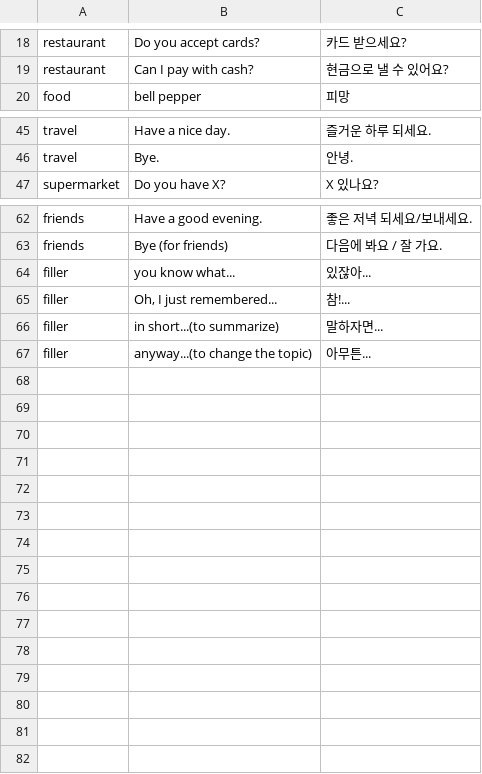
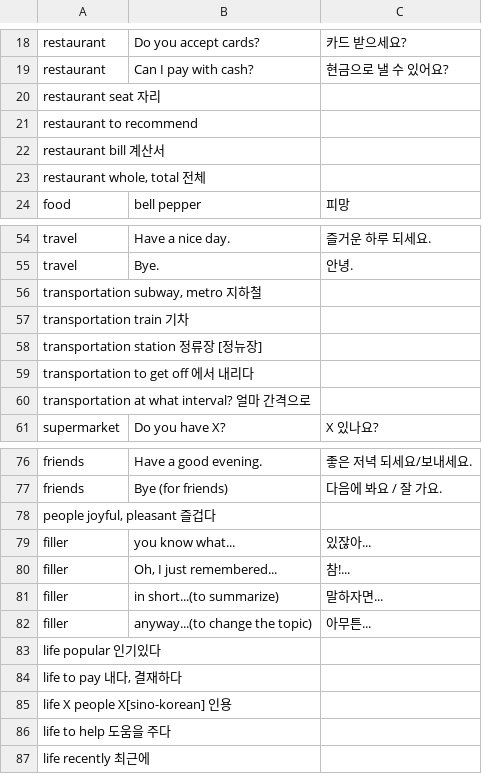
Before and after one commit to adrianderstroff/anki-korean, a TSV file: data/tsv/travelvocab.tsv, drawn as a sheet; only a part is shown, gaps mark what is left out; the diff covers the shown part only.

Commit message:
added more travel vocabulary

```diff
--- a/data/tsv/travelvocab.tsv
+++ b/data/tsv/travelvocab.tsv
@@ -19,2 +19,6 @@ restaurant	Do you accept cards?	카드 받으세요?
 restaurant	Can I pay with cash?	현금으로 낼 수 있어요?
+restaurant  seat    자리
+restaurant  to recommend
+restaurant  bill    계산서
+restaurant  whole, total    전체
 food	bell pepper	피망
@@ -46,2 +55,7 @@ travel	Have a nice day.	즐거운 하루 되세요.
 travel	Bye.	안녕.
+transportation  subway, metro  지하철
+transportation  train   기차
+transportation  station 정류장 [정뉴장]
+transportation  to get off  에서 내리다
+transportation  at what interval?   얼마 간격으로
 supermarket	Do you have X?	X 있나요?
@@ -63,2 +77,3 @@ friends	Have a good evening.	좋은 저녁 되세요/보내세요.
 friends	Bye (for friends)	다음에 봐요 / 잘 가요.
+people  joyful, pleasant    즐겁다
 filler	you know what...	있잖아...
@@ -67 +82,6 @@ filler	in short...(to summarize)	말하자면...
 filler	anyway...(to change the topic)	아무튼...
+life    popular 인기있다
+life    to pay  내다, 결재하다
+life    X people    X[sino-korean] 인용
+life    to help 도움을 주다
+life    recently    최근에
```
Also changed, not shown: 5 added rows elsewhere in this file, data/tsv/korean2a.tsv.
